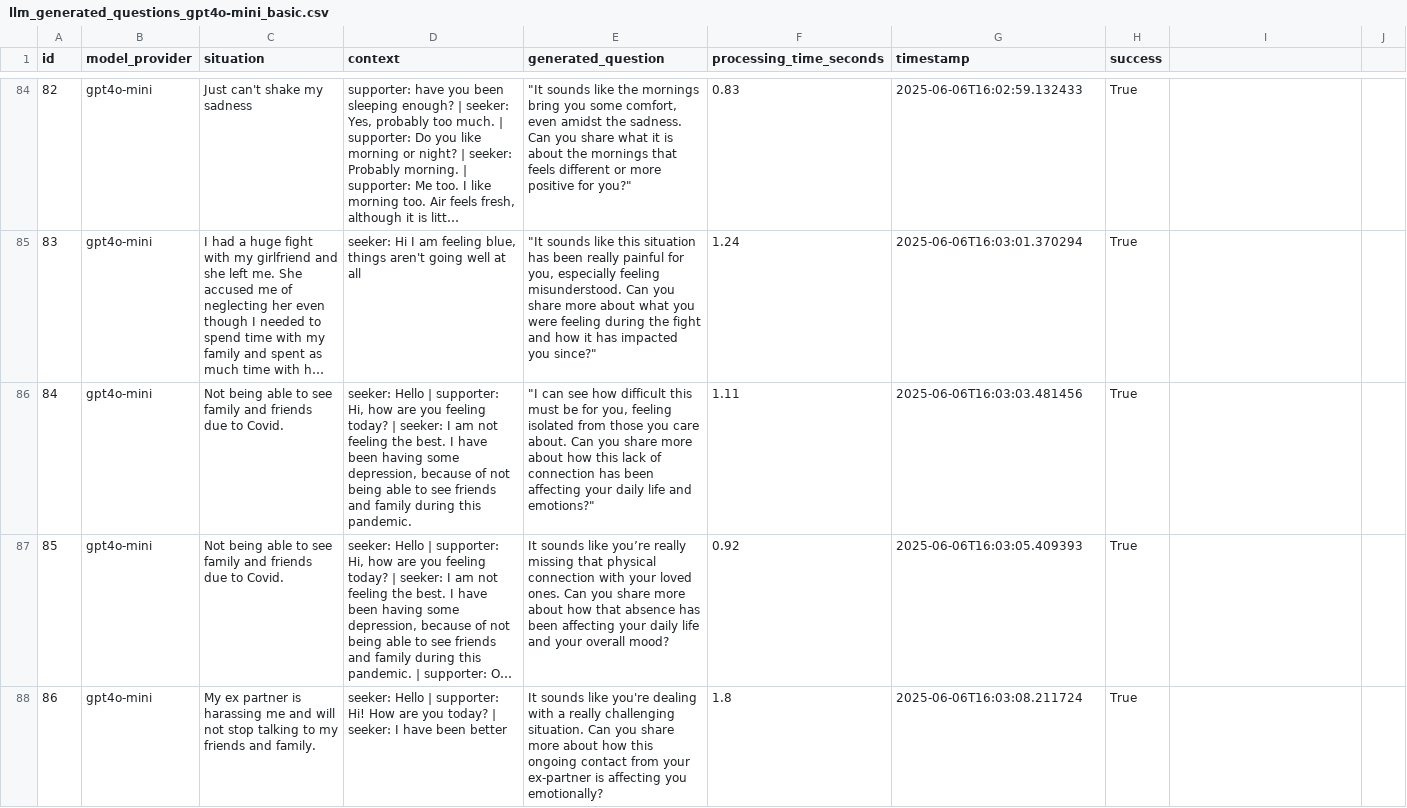
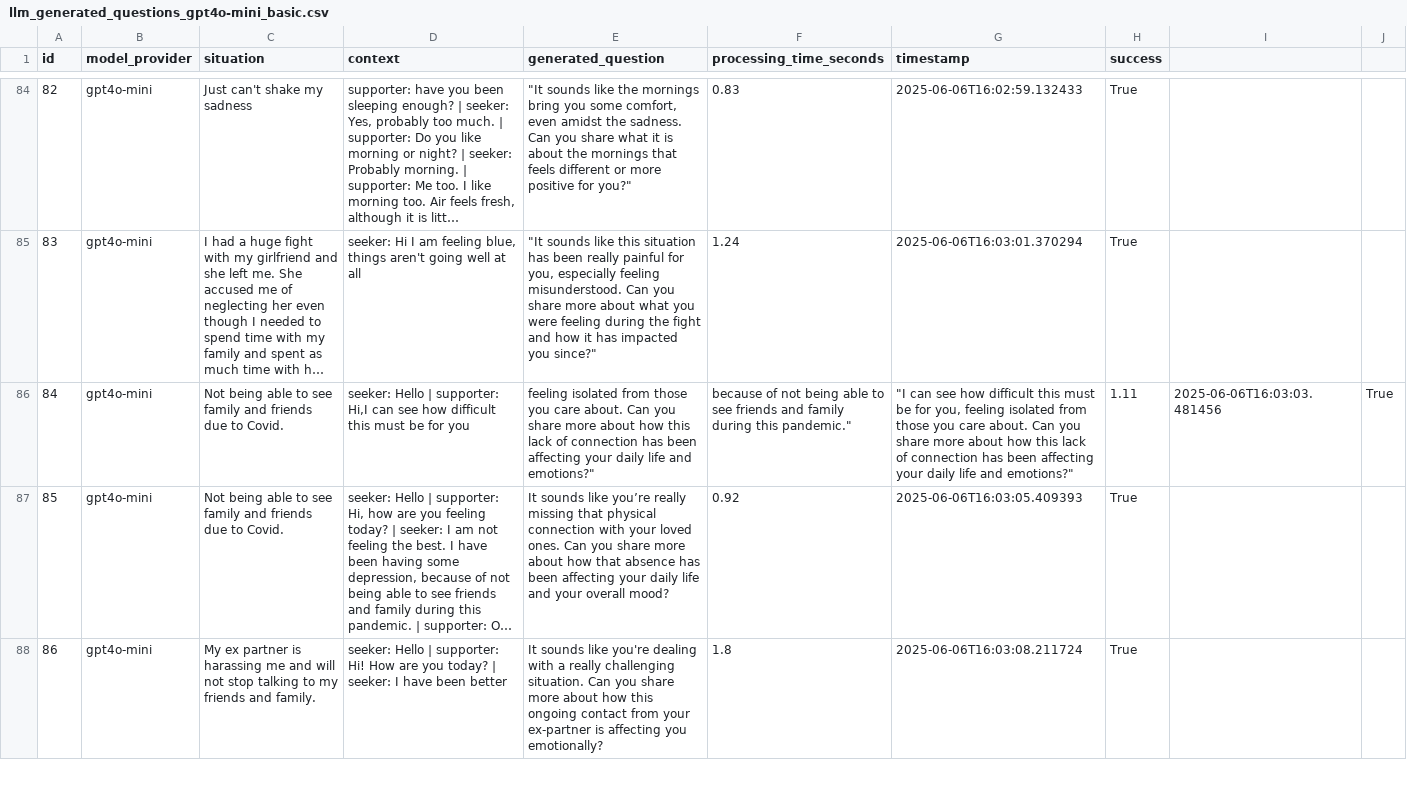
Before and after one commit to DGQW1/counseling-llm, a CSV file: results/llm_generated_questions_gpt4o-mini_basic.csv, drawn as a sheet; only a part is shown, gaps mark what is left out; long unchanged cells end in …; the diff names each change by its address in the sheet, - before the commit and + after, or states it on an @@ line.

```diff
--- a/results/llm_generated_questions_gpt4o-mini_basic.csv
+++ b/results/llm_generated_questions_gpt4o-mini_basic.csv
-D86 (context): …| supporter: Hi, how are you feeling today? | seeker: I am not feeling the best. I have been having some depression, because of not being able to see friends and family during this pandemic.
+D86 (context): …| supporter: Hi,I can see how difficult this must be for you
-E86 (generated_question): "I can see how difficult this must be for you, feeling isolated…
+E86 (generated_question): feeling isolated…
-F86 (processing_time_seconds): 1.11
+F86 (processing_time_seconds): because of not being able to see friends and family during this pandemic."
-G86 (timestamp): 2025-06-06T16:03:03.481456
+G86 (timestamp): "I can see how difficult this must be for you, feeling isolated from those you care about. Can you share more about how this lack of connection has been affecting your daily life and emotions?"
-H86 (success): True
+H86 (success): 1.11
-I86: (empty)
+I86: 2025-06-06T16:03:03.481456
-J86: (empty)
+J86: True
```
Also changed, not shown: 3 other files.
